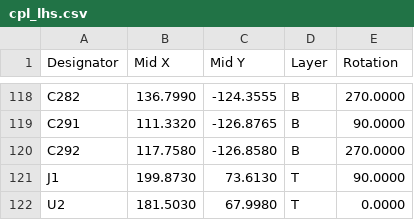
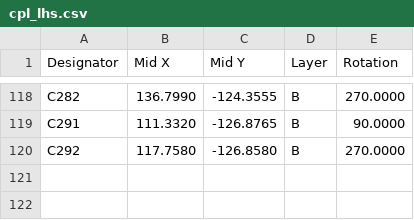
Before and after one commit to atisharma/Lucca-58HE, a CSV file: PCBs/cpl_lhs.csv, drawn as a sheet; only a part is shown, gaps mark what is left out; the diff names each change by its address in the sheet, - before the commit and + after, or states it on an @@ line.

```diff
--- a/PCBs/cpl_lhs.csv
+++ b/PCBs/cpl_lhs.csv
-row 121: J1 | 199.8730 | 73.6130 | T | 90.0000
-row 122: U2 | 181.5030 | 67.9980 | T | 0.0000
```
Also changed, not shown: PCBs/bom_lhs.csv, PCBs/cpl_rhs.csv, 3 other files.
